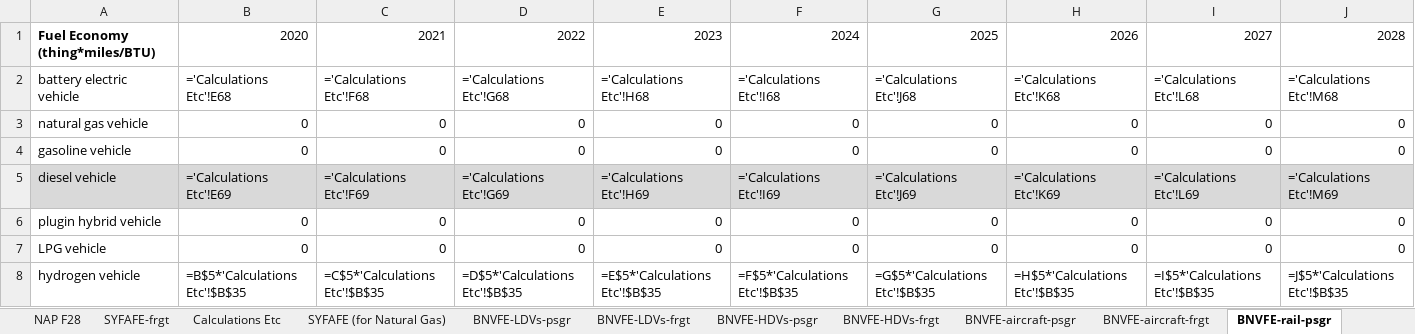
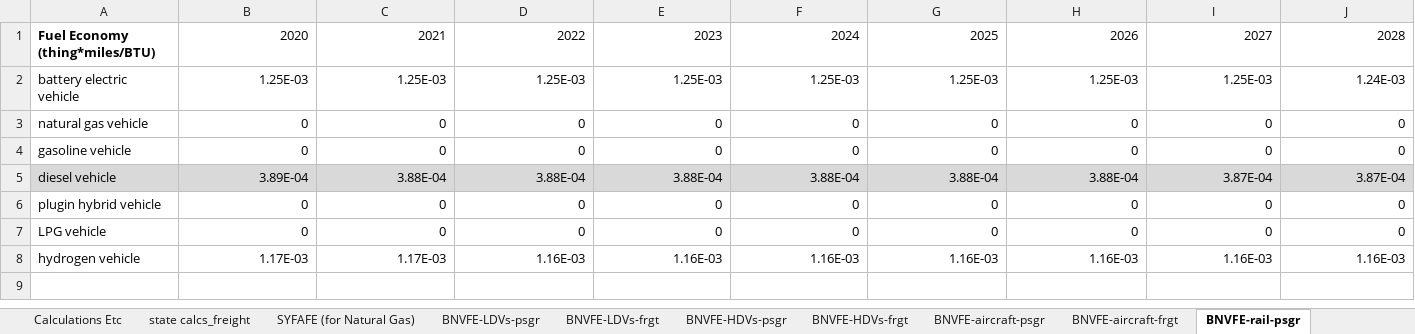
Before and after one commit to EnergyInnovation/eps-michigan, an Excel workbook: InputData/trans/BNVFE/BAU New Veh Fuel Economy.xlsx, sheet BNVFE-rail-psgr, drawn as a sheet; only a part is shown; values as stored, in another font and other column widths than the file's, no borders; formulas without a stored value are shown as written; removed rows and columns are numbered as before the commit, all else as after; rows hold the shown columns only; the diff names each change by its address in the sheet, - before the commit and + after, or states it on an @@ line.

```diff
--- a/InputData/trans/BNVFE/BAU New Veh Fuel Economy.xlsx (sheet BNVFE-rail-psgr)
+++ b/InputData/trans/BNVFE/BAU New Veh Fuel Economy.xlsx (sheet BNVFE-rail-psgr)
+sheet tab: state calcs_freight
-row 2: battery electric vehicle | ='Calculations Etc'!E68 | ='Calculations Etc'!F68 | ='Calculations Etc'!G68 | ='Calculations Etc'!H68 | ='Calculations Etc'!I68 | ='Calculations Etc'!J68 | ='Calculations Etc'!K68 | ='Calculations Etc'!L68 | ='Calculations Etc'!M68
+row 2: battery electric vehicle | 1.25E-03 | 1.25E-03 | 1.25E-03 | 1.25E-03 | 1.25E-03 | 1.25E-03 | 1.25E-03 | 1.25E-03 | 1.24E-03
-row 5: diesel vehicle | ='Calculations Etc'!E69 | ='Calculations Etc'!F69 | ='Calculations Etc'!G69 | ='Calculations Etc'!H69 | ='Calculations Etc'!I69 | ='Calculations Etc'!J69 | ='Calculations Etc'!K69 | ='Calculations Etc'!L69 | ='Calculations Etc'!M69
+row 5: diesel vehicle | 3.89E-04 | 3.88E-04 | 3.88E-04 | 3.88E-04 | 3.88E-04 | 3.88E-04 | 3.88E-04 | 3.87E-04 | 3.87E-04
-row 8: hydrogen vehicle | =B$5*'Calculations Etc'!$B$35 | =C$5*'Calculations Etc'!$B$35 | =D$5*'Calculations Etc'!$B$35 | =E$5*'Calculations Etc'!$B$35 | =F$5*'Calculations Etc'!$B$35 | =G$5*'Calculations Etc'!$B$35 | =H$5*'Calculations Etc'!$B$35 | =I$5*'Calculations Etc'!$B$35 | =J$5*'Calculations Etc'!$B$35
+row 8: hydrogen vehicle | 1.17E-03 | 1.17E-03 | 1.16E-03 | 1.16E-03 | 1.16E-03 | 1.16E-03 | 1.16E-03 | 1.16E-03 | 1.16E-03
```
Also changed, not shown: sheet AEO 49, sheet Calculations Etc, sheet BNVFE_data for BHNVFEAL, sheet BNVFE-LDVs-frgt, sheet BNVFE-HDVs-psgr, sheet BNVFE-HDVs-frgt, 10 more sheets, other sheet tabs, hidden cells, charts or pictures, InputData/trans/BHNVFEAL/BAU Historical New Veh Fuel Economy After Lifetime.xlsx, InputData/trans/SYFAFE/Start Year Fleet Avg Fuel Economy.xlsx, 54 other files.
